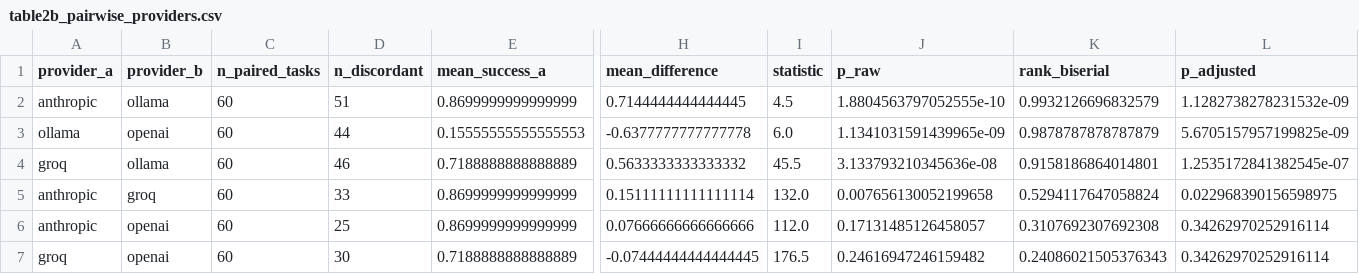
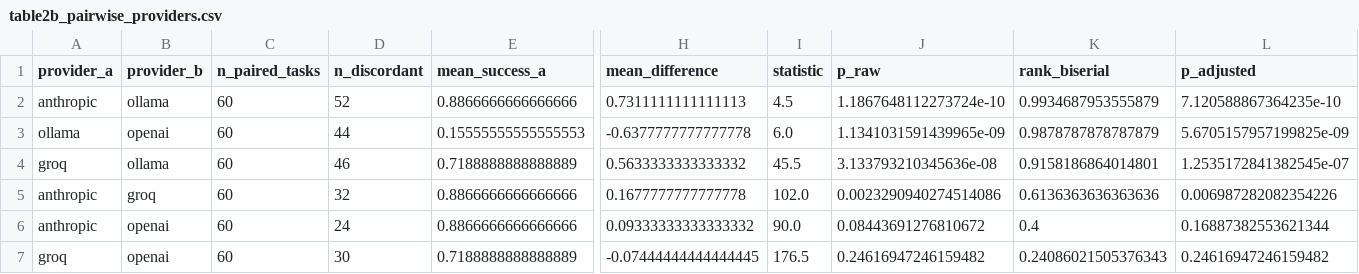
Before and after one commit to rbi-international/cross-provider-trust-benchmark, a CSV file: paper/tables/table2b_pairwise_providers.csv, drawn as a sheet; only a part is shown, gaps mark what is left out; the diff names each change by its address in the sheet, - before the commit and + after, or states it on an @@ line.

Commit message:
Add list_files discovery tool, fix agents silently missing pre-existing content in category D

```diff
--- a/paper/tables/table2b_pairwise_providers.csv
+++ b/paper/tables/table2b_pairwise_providers.csv
-D2 (n_discordant): 51
+D2 (n_discordant): 52
-E2 (mean_success_a): 0.8699999999999999
+E2 (mean_success_a): 0.8866666666666666
-H2 (mean_difference): 0.7144444444444445
+H2 (mean_difference): 0.7311111111111113
-J2 (p_raw): 1.8804563797052555e-10
+J2 (p_raw): 1.1867648112273724e-10
-K2 (rank_biserial): 0.9932126696832579
+K2 (rank_biserial): 0.9934687953555879
-L2 (p_adjusted): 1.1282738278231532e-09
+L2 (p_adjusted): 7.120588867364235e-10
-D5 (n_discordant): 33
+D5 (n_discordant): 32
-E5:E6 (mean_success_a): 0.8699999999999999
+E5:E6 (mean_success_a): 0.8866666666666666
-H5 (mean_difference): 0.15111111111111114
+H5 (mean_difference): 0.1677777777777778
-I5 (statistic): 132.0
+I5 (statistic): 102.0
-J5 (p_raw): 0.007656130052199658
+J5 (p_raw): 0.0023290940274514086
-K5 (rank_biserial): 0.5294117647058824
+K5 (rank_biserial): 0.6136363636363636
-L5 (p_adjusted): 0.022968390156598975
+L5 (p_adjusted): 0.006987282082354226
-D6 (n_discordant): 25
+D6 (n_discordant): 24
-H6 (mean_difference): 0.07666666666666666
+H6 (mean_difference): 0.09333333333333332
-I6 (statistic): 112.0
+I6 (statistic): 90.0
-J6 (p_raw): 0.17131485126458057
+J6 (p_raw): 0.08443691276810672
-K6 (rank_biserial): 0.3107692307692308
+K6 (rank_biserial): 0.4
-L6 (p_adjusted): 0.34262970252916114
+L6 (p_adjusted): 0.16887382553621344
-L7 (p_adjusted): 0.34262970252916114
+L7 (p_adjusted): 0.24616947246159482
```
Also changed, not shown: paper/tables/table2_tsr_by_provider.csv, paper/tables/table3_ata_pairwise.csv, 19 other files.
